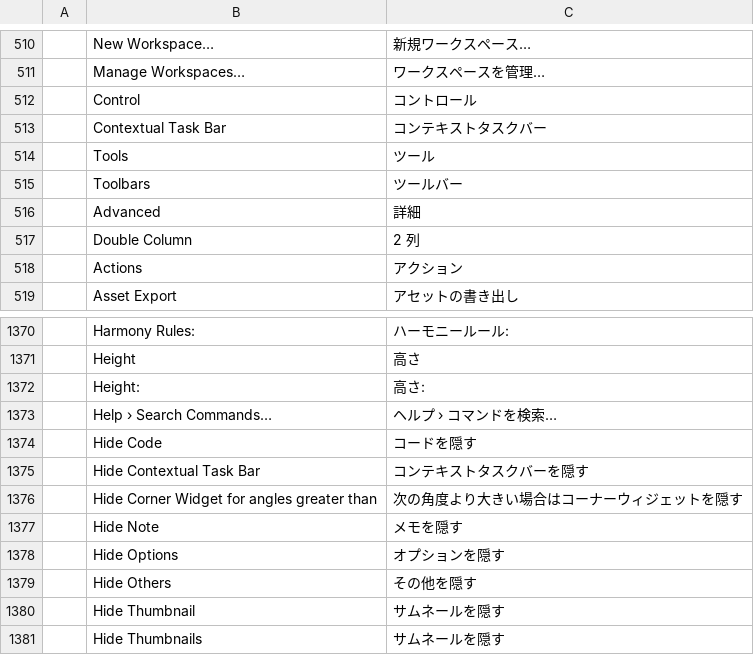
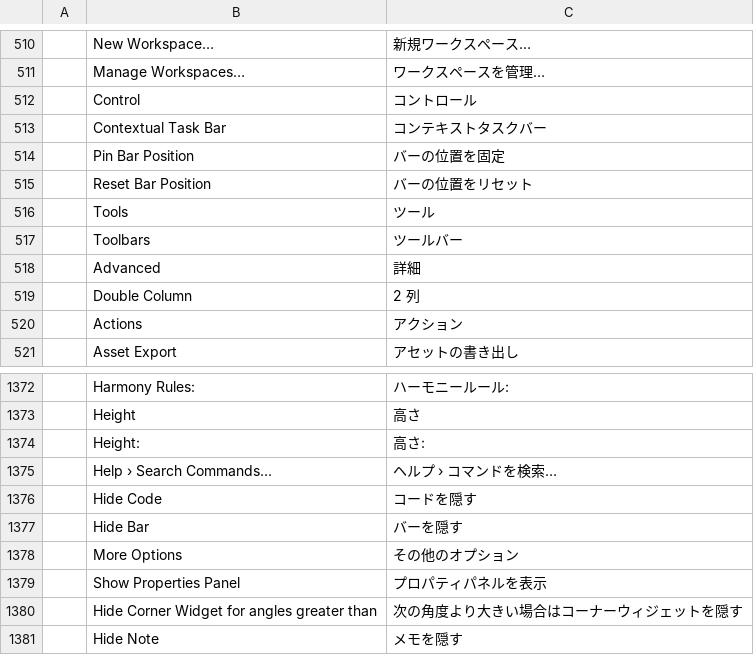
Before and after one commit to treeforjs/vectorcraft, a TSV file: crates/ui-egui/src/i18n/ja.tsv, drawn as a sheet; only a part is shown, gaps mark what is left out; the shorter side is filled out with more unchanged rows.

Commit message:
Contextual Task Bar: drag it by its handle, pin and reset its position
The grip at the bar's left end now drags the bar anywhere on the canvas
(grab cursor), which always holds it whole, also when the window shrinks.
Unpinned, the bar keeps that offset as it follows the selection (in the
document it was moved in); the "…" button opens a More Options menu with
Hide Bar, Pin Bar Position (checked while pinned: the bar stays where it
is across selection changes and the handle still moves it; unpinned it
follows the selection again from there), Reset Bar Position (unpinned,
back under the selection) and Show Properties Panel, as in Illustrator.
As there, the position and the pin last for the session only.

- UI commands window.taskBar.pin {pinned?} and window.taskBar.reset, so
  the control channel and MCP reach them; ui.inspect reports taskBar
  {pinned, rect}.
- One opt_bool helper reads the {key?: bool} params of the toggling window
  commands (toolbarColumns, floatTools, collapseDock, taskBar.pin).
- New strings in ja, es, zh-hans, zh-hant, pt-br and cs; the dropped
  "Hide Contextual Task Bar" tooltip and per-key es messages removed.
- Headless egui test: dragging the grip moves the bar, the offset follows
  the selection, pin holds it across selection changes and a shrinking
  window, unpin follows from there, reset restores.

```diff
--- a/crates/ui-egui/src/i18n/ja.tsv
+++ b/crates/ui-egui/src/i18n/ja.tsv
@@ -513,2 +513,4 @@
 	Contextual Task Bar	コンテキストタスクバー
+	Pin Bar Position	バーの位置を固定
+	Reset Bar Position	バーの位置をリセット
 	Tools	ツール
@@ -1374,3 +1376,5 @@
 	Hide Code	コードを隠す
-	Hide Contextual Task Bar	コンテキストタスクバーを隠す
+	Hide Bar	バーを隠す
+	More Options	その他のオプション
+	Show Properties Panel	プロパティパネルを表示
 	Hide Corner Widget for angles greater than	次の角度より大きい場合はコーナーウィジェットを隠す
```
Also changed, not shown: crates/ui-egui/src/i18n/cs.tsv, crates/ui-egui/src/i18n/es.tsv, 9 other files.
